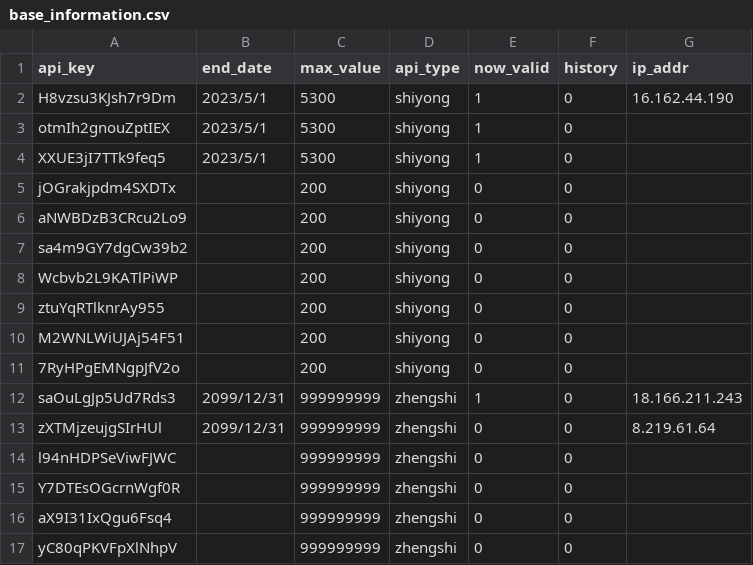
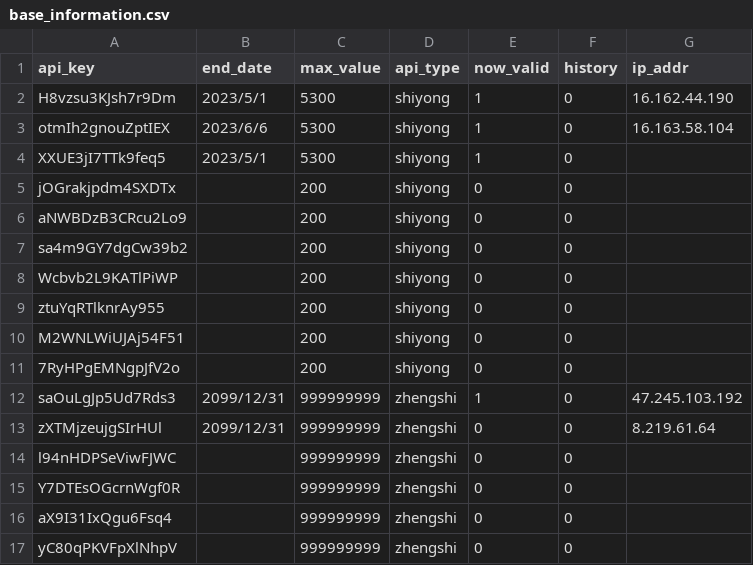
Before and after one commit to xiaomidangjia/middle_crypto, a CSV file: base_information.csv, drawn as a sheet; only a part is shown.

```diff
--- a/base_information.csv
+++ b/base_information.csv
@@ -2,3 +2,3 @@ api_key,end_date,max_value,api_type,now_valid,history,ip_addr
 H8vzsu3KJsh7r9Dm,2023/5/1,5300,shiyong,1,0,16.162.44.190
-otmIh2gnouZptIEX,2023/5/1,5300,shiyong,1,0,
+otmIh2gnouZptIEX,2023/6/6,5300,shiyong,1,0,16.163.58.104
 XXUE3jI7TTk9feq5,2023/5/1,5300,shiyong,1,0,
@@ -11,3 +11,3 @@ M2WNLWiUJAj54F51,,200,shiyong,0,0,
 7RyHPgEMNgpJfV2o,,200,shiyong,0,0,
-saOuLgJp5Ud7Rds3,2099/12/31,999999999,zhengshi,1,0,18.166.211.243
+saOuLgJp5Ud7Rds3,2099/12/31,999999999,zhengshi,1,0,47.245.103.192
 zXTMjzeujgSIrHUl,2099/12/31,999999999,zhengshi,0,0,8.219.61.64
```
Also changed, not shown: 1 other file.
